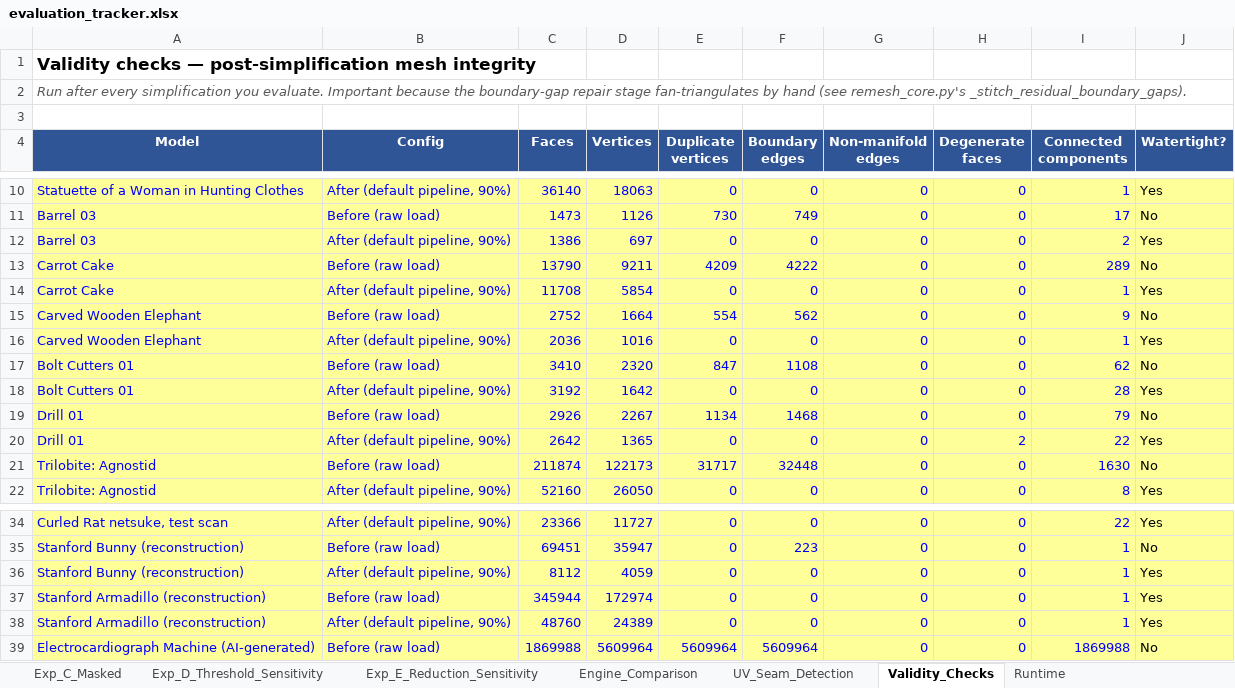
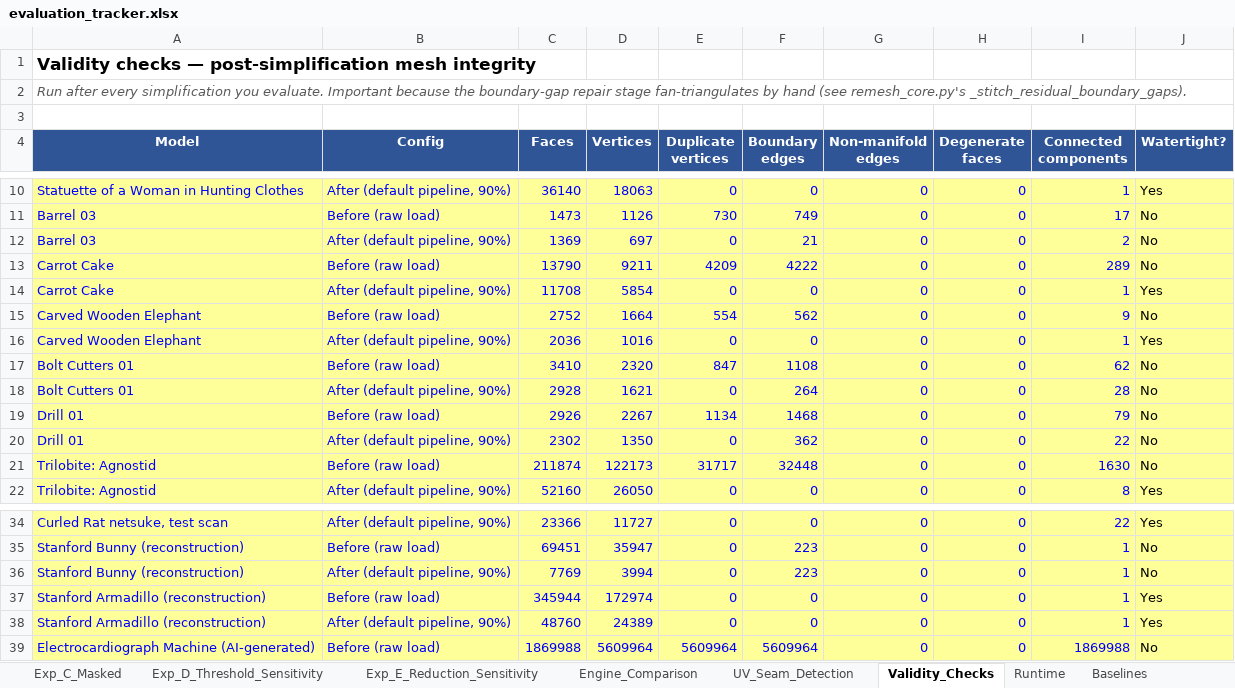
Before and after one commit to initUJI/adaptive-remesher, an Excel workbook: evaluation/evaluation_tracker.xlsx, sheet Validity_Checks, drawn as a sheet; only a part is shown, gaps mark what is left out; values as stored, in another font and other column widths than the file's, no borders; the diff names each change by its address in the sheet, - before the commit and + after, or states it on an @@ line.

Commit message:
Fix seam repair for open-boundary meshes
Preserve real source openings during protected-zone decimation by tracking source boundary vertices and skipping seam caps on genuine mesh holes. refine_by_error now keeps the best pass instead of always accepting later refinements, and adds regression tests covering open-boundary and non-worsening behavior. This also adds the baseline comparison experiment script and refreshed evaluation result artifacts under evaluation/results.

```diff
--- a/evaluation/evaluation_tracker.xlsx (sheet Validity_Checks)
+++ b/evaluation/evaluation_tracker.xlsx (sheet Validity_Checks)
+sheet tab: Baselines
-C12 (Faces): 1386
+C12 (Faces): 1369
-F12 (Boundary edges): 0
+F12 (Boundary edges): 21
-J12 (Watertight?): Yes
+J12 (Watertight?): No
-C18 (Faces): 3192
+C18 (Faces): 2928
-D18 (Vertices): 1642
+D18 (Vertices): 1621
-F18 (Boundary edges): 0
+F18 (Boundary edges): 264
-J18 (Watertight?): Yes
+J18 (Watertight?): No
-C20 (Faces): 2642
+C20 (Faces): 2302
-D20 (Vertices): 1365
+D20 (Vertices): 1350
-F20 (Boundary edges): 0
+F20 (Boundary edges): 362
-H20 (Degenerate faces): 2
+H20 (Degenerate faces): 0
-J20 (Watertight?): Yes
+J20 (Watertight?): No
-C36 (Faces): 8112
+C36 (Faces): 7769
-D36 (Vertices): 4059
+D36 (Vertices): 3994
-F36 (Boundary edges): 0
+F36 (Boundary edges): 223
-J36 (Watertight?): Yes
+J36 (Watertight?): No
```
Also changed, not shown: sheet Exp_B_Refinement_Ablation, sheet Runtime, sheet Exp_D_Threshold_Sensitivity, sheet Engine_Comparison, sheet Exp_E_Reduction_Sensitivity, 18 other files.
